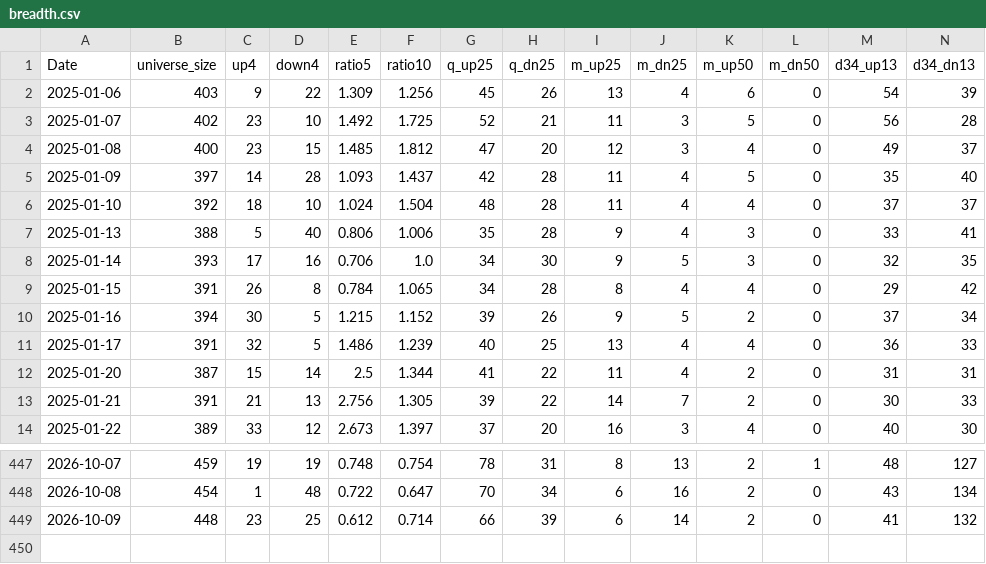
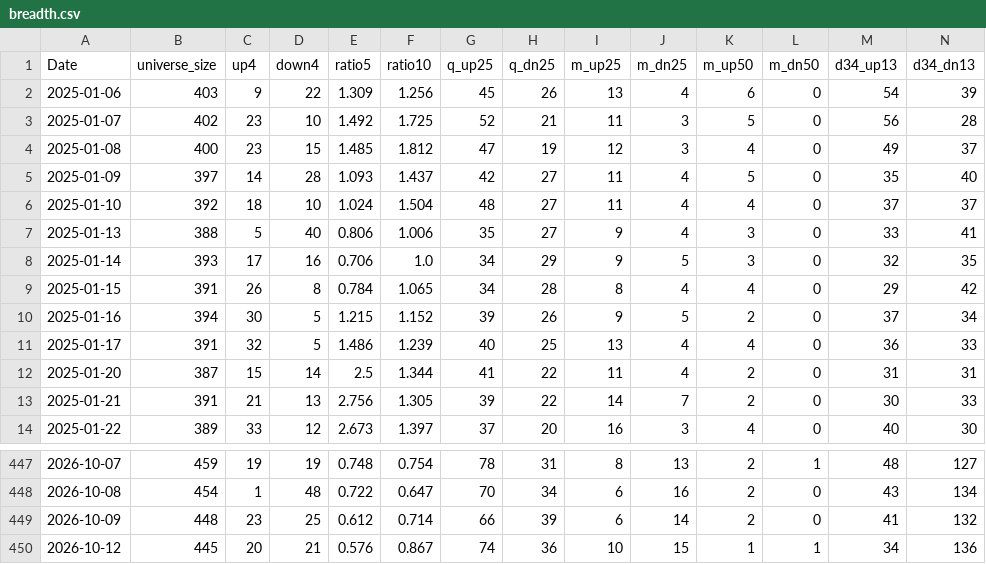
Before and after one commit to nick-l-wh/au-breadth, a CSV file: data/breadth.csv, drawn as a sheet; only a part is shown, gaps mark what is left out; rows hold the shown columns only; the diff names each change by its address in the sheet, - before the commit and + after, or states it on an @@ line.

Commit message:
update breadth through 2026-10-12

```diff
--- a/data/breadth.csv
+++ b/data/breadth.csv
-H4 (q_dn25): 20
+H4 (q_dn25): 19
-H5:H7 (q_dn25): 28
+H5:H7 (q_dn25): 27
-H8 (q_dn25): 30
+H8 (q_dn25): 29
+row 450: 2026-10-12 | 445 | 20 | 21 | 0.576 | 0.867 | 74 | 36 | 10 | 15 | 1 | 1 | 34 | 136
```
Also changed, not shown: data/highs_52w.csv, data/highs_52w_history.csv.
